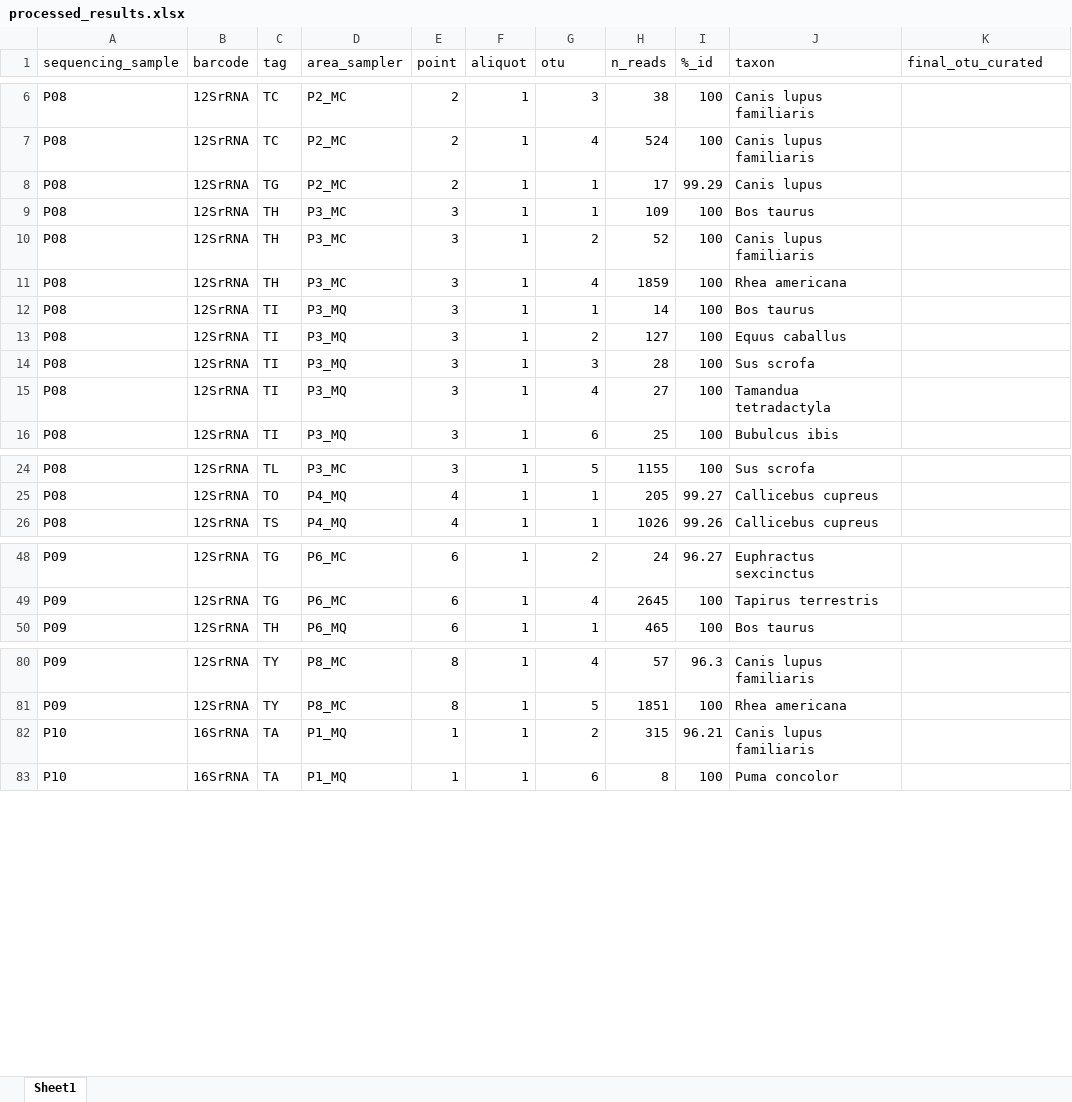
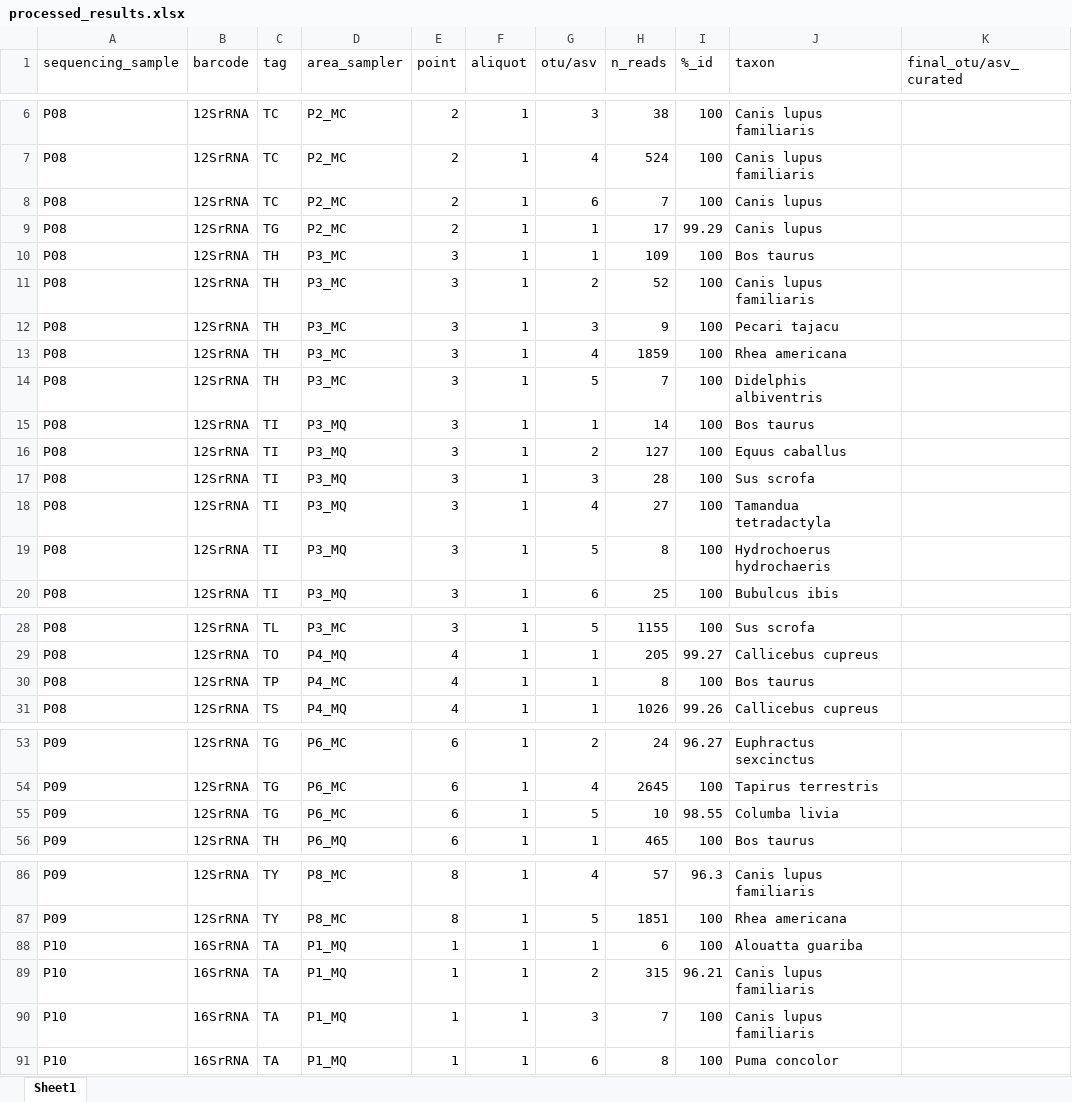
Before and after one commit to Leo-9821/eDNAnalyzer, an Excel workbook: example_files/eng/xlsx/1_threshold_application/output/processed_results.xlsx, sheet Sheet1, drawn as a sheet; only a part is shown, gaps mark what is left out; values as stored, in another font and other column widths than the file's, no cell formats; the diff covers the shown part only; the diff names each change by its address in the sheet, - before the commit and + after, or states it on an @@ line.

```diff
--- a/example_files/eng/xlsx/1_threshold_application/output/processed_results.xlsx (sheet Sheet1)
+++ b/example_files/eng/xlsx/1_threshold_application/output/processed_results.xlsx (sheet Sheet1)
-G1: otu
+G1: otu/asv
-K1: final_otu_curated
+K1: final_otu/asv_curated
+row 8: P08 | 12SrRNA | TC | P2_MC | 2 | 1 | 6 | 7 | 100 | Canis lupus
+row 12: P08 | 12SrRNA | TH | P3_MC | 3 | 1 | 3 | 9 | 100 | Pecari tajacu
+row 14: P08 | 12SrRNA | TH | P3_MC | 3 | 1 | 5 | 7 | 100 | Didelphis albiventris
+row 19: P08 | 12SrRNA | TI | P3_MQ | 3 | 1 | 5 | 8 | 100 | Hydrochoerus hydrochaeris
+row 30: P08 | 12SrRNA | TP | P4_MC | 4 | 1 | 1 | 8 | 100 | Bos taurus
+row 55: P09 | 12SrRNA | TG | P6_MC | 6 | 1 | 5 | 10 | 98.55 | Columba livia
+row 88: P10 | 16SrRNA | TA | P1_MQ | 1 | 1 | 1 | 6 | 100 | Alouatta guariba
+row 90: P10 | 16SrRNA | TA | P1_MQ | 1 | 1 | 3 | 7 | 100 | Canis lupus familiaris
```
Also changed, not shown: 5 added rows elsewhere in this sheet, cell formats, example_files/eng/xlsx/1_threshold_application/input/input_example.xlsx, example_files/eng/xlsx/2_results_consolidation/output/results_MC.xlsx, 34 other files.
